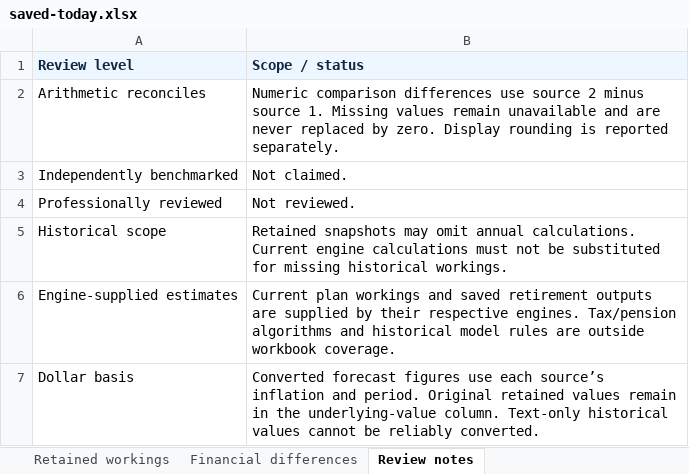
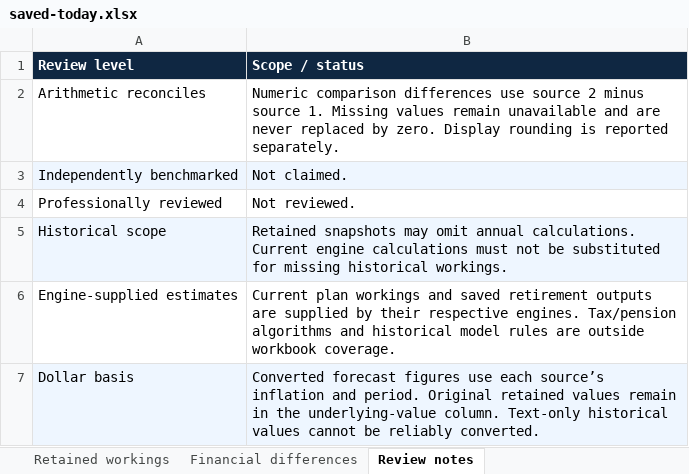
Before and after one commit to luke1983elphin/financial-freedom-app, an Excel workbook: docs/examples/calculation-support/saved/saved-today.xlsx, sheet Review notes, drawn as a sheet; values as stored, in another font and other column widths than the file's, no borders; the diff names each change by its address in the sheet, - before the commit and + after, or states it on an @@ line.

Commit message:
Make calculation support workbooks easier to review

```diff
--- a/docs/examples/calculation-support/saved/saved-today.xlsx (sheet Review notes)
+++ b/docs/examples/calculation-support/saved/saved-today.xlsx (sheet Review notes)
@@ A1:B1 fill: #EEF6FF → #0F2742, text colour: #0F2742 → #FFFFFF @@
-A3:B3 fill: none
+A3:B3 fill: #EEF6FF
-A5:B5 fill: none
+A5:B5 fill: #EEF6FF
-A7:B7 fill: none
+A7:B7 fill: #EEF6FF
```
Also changed, not shown: sheet Retained workings, sheet Inputs and assumptions, sheet Dollar conversion, sheet Results and reconciliation, sheet Comparison, sheet Overview, 1 more sheet, other sheet tabs, formulas that keep their value, 9 other files.
